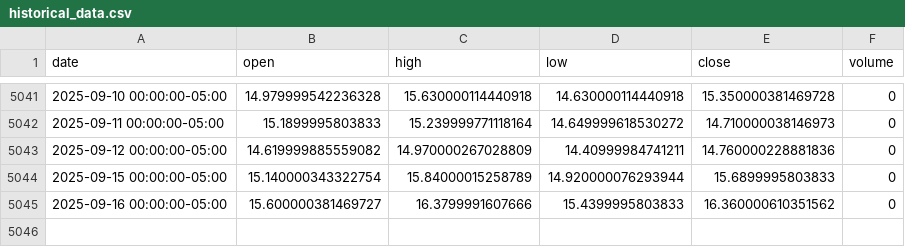
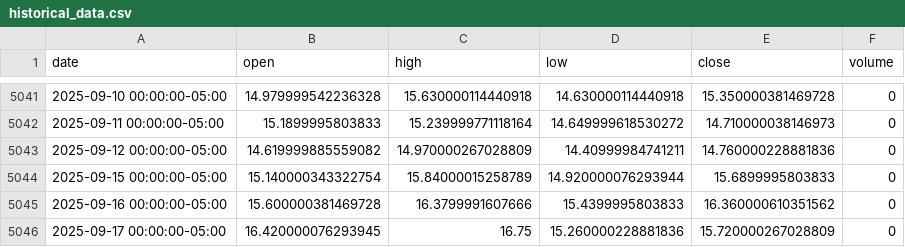
Before and after one commit to LukeGSW/AnalisiCiclica-VIX, a CSV file: data/^VIX/historical_data.csv, drawn as a sheet; only a part is shown, gaps mark what is left out.

```diff
--- a/data/^VIX/historical_data.csv
+++ b/data/^VIX/historical_data.csv
@@ -5044,2 +5044,3 @@ date,open,high,low,close,volume
 2025-09-15 00:00:00-05:00,15.140000343322754,15.84000015258789,14.920000076293944,15.6899995803833,0
-2025-09-16 00:00:00-05:00,15.600000381469727,16.3799991607666,15.4399995803833,16.360000610351562,0
+2025-09-16 00:00:00-05:00,15.600000381469728,16.3799991607666,15.4399995803833,16.360000610351562,0
+2025-09-17 00:00:00-05:00,16.420000076293945,16.75,15.260000228881836,15.720000267028809,0
```
Also changed, not shown: 4 other files.
